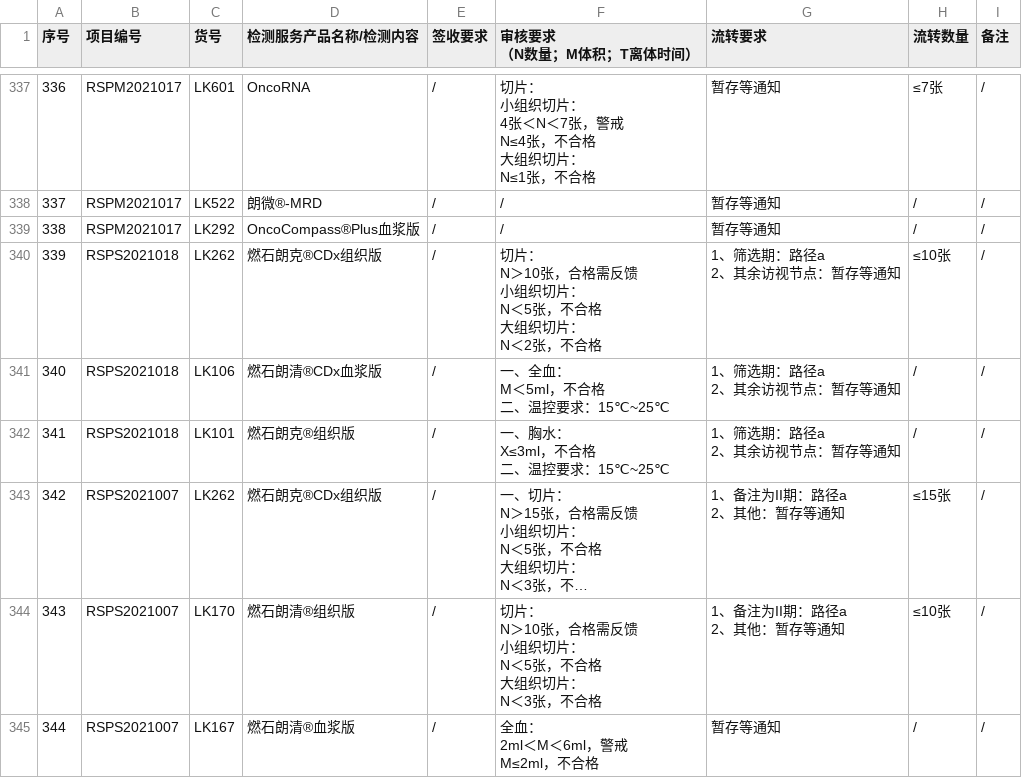
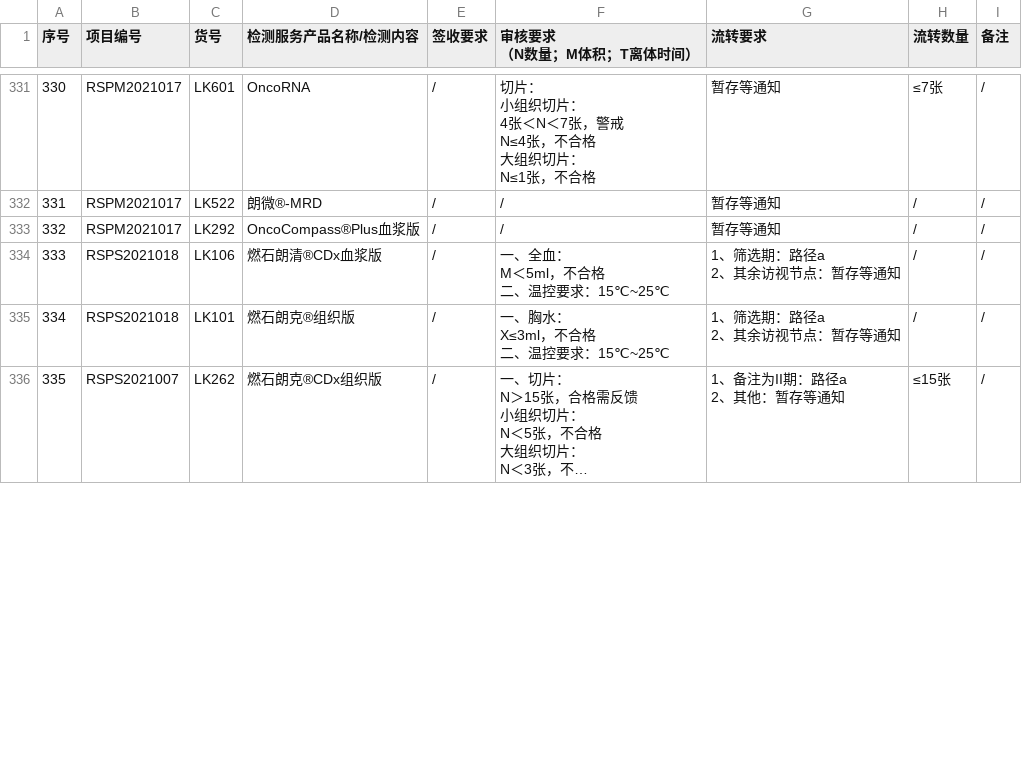
Before and after one commit to sy2924/project-qc-data, a CSV file: 个性化项目要求汇总-样本接收-个性化项目要求汇总-10.16更新.csv, drawn as a sheet; only a part is shown, gaps mark what is left out; long unchanged cells end in …; removed rows and columns are numbered as before the commit, all else as after; ↵ is a line break in a cell; the diff covers the shown part only; the diff names each change by its address in the sheet, - before the commit and + after, or states it on an @@ line.

Commit message:
Update 个性化项目要求汇总-样本接收-个性化项目要求汇总-10.16更新.csv

```diff
--- a/个性化项目要求汇总-样本接收-个性化项目要求汇总-10.16更新.csv
+++ b/个性化项目要求汇总-样本接收-个性化项目要求汇总-10.16更新.csv
@@ column A (序号) renumbered from row 169 down @@
-row 340: 339 | RSPS2021018 | LK262 | 燃石朗克®CDx组织版 | / | 切片： ↵ N＞10张，合格需反馈 ↵ 小组织切片： ↵ N＜5张，不合格 ↵ 大组织切片： ↵ N＜2张，不合格 | 1、筛选期：路径a ↵ 2、其余访视节点：暂存等通知 | ≤10张 | /
-row 344: 343 | RSPS2021007 | LK170 | 燃石朗清®组织版 | / | 切片： ↵ N＞10张，合格需反馈 ↵ 小组织切片： ↵ N＜5张，不合格 ↵ 大组织切片： ↵ N＜3张，不合格 | 1、备注为II期：路径a ↵ 2、其他：暂存等通知 | ≤10张 | /
-row 345: 344 | RSPS2021007 | LK167 | 燃石朗清®血浆版 | / | 全血： ↵ 2ml＜M＜6ml，警戒 ↵ M≤2ml，不合格 | 暂存等通知 | / | /
```
Also changed, not shown: 1 added row, 13 removed rows and 16 edited cells elsewhere in this file.
